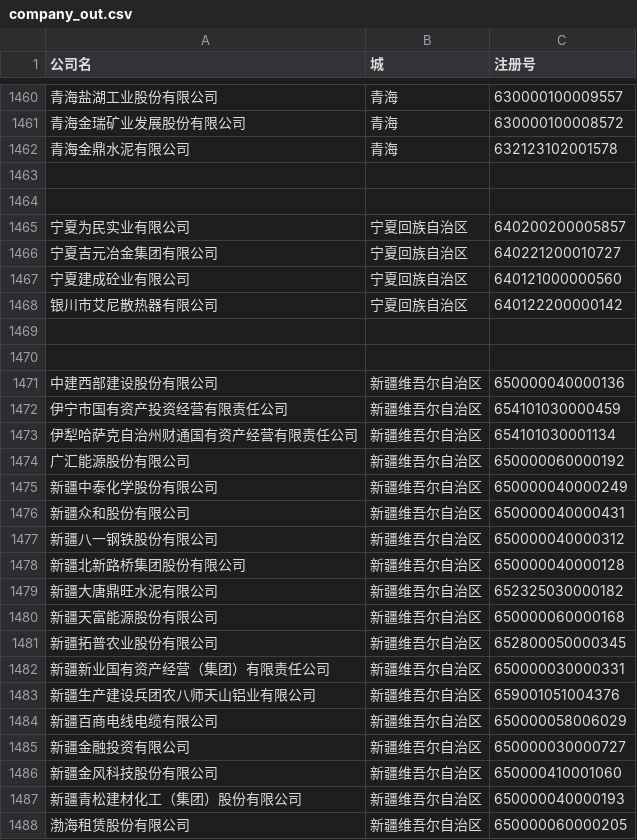
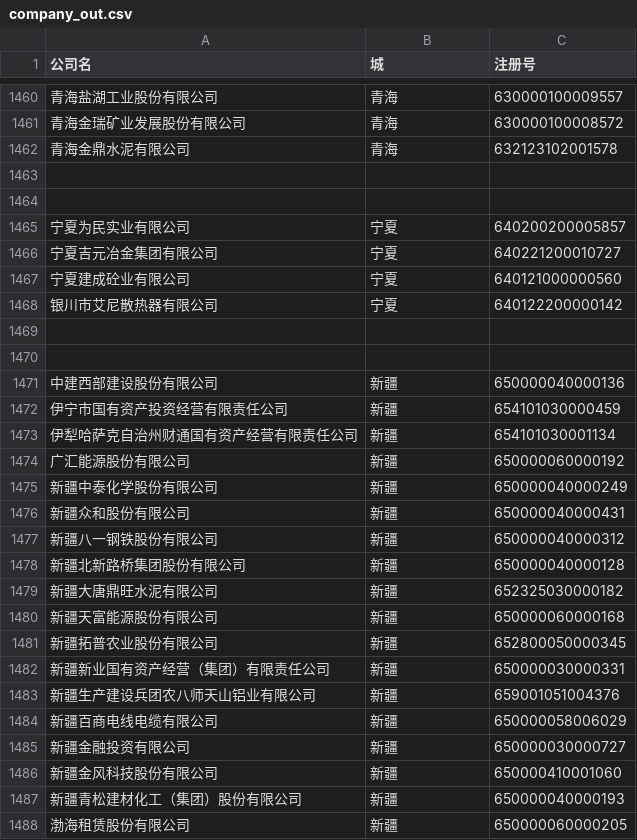
Before and after one commit to xcctbys/clawer, a CSV file: sources/qyxy/city/company_out.csv, drawn as a sheet; only a part is shown, gaps mark what is left out; the diff covers the shown part only.

```diff
--- a/sources/qyxy/city/company_out.csv
+++ b/sources/qyxy/city/company_out.csv
@@ -1464,25 +1464,25 @@
 
-宁夏为民实业有限公司,宁夏回族自治区,640200200005857
-宁夏吉元冶金集团有限公司,宁夏回族自治区,640221200010727
-宁夏建成砼业有限公司,宁夏回族自治区,640121000000560
-银川市艾尼散热器有限公司,宁夏回族自治区,640122200000142
+宁夏为民实业有限公司,宁夏,640200200005857
+宁夏吉元冶金集团有限公司,宁夏,640221200010727
+宁夏建成砼业有限公司,宁夏,640121000000560
+银川市艾尼散热器有限公司,宁夏,640122200000142
 
 
-中建西部建设股份有限公司,新疆维吾尔自治区,650000040000136
-伊宁市国有资产投资经营有限责任公司,新疆维吾尔自治区,654101030000459
-伊犁哈萨克自治州财通国有资产经营有限责任公司,新疆维吾尔自治区,654101030001134
-广汇能源股份有限公司,新疆维吾尔自治区,650000060000192
-新疆中泰化学股份有限公司,新疆维吾尔自治区,650000040000249
-新疆众和股份有限公司,新疆维吾尔自治区,650000040000431
-新疆八一钢铁股份有限公司,新疆维吾尔自治区,650000040000312
-新疆北新路桥集团股份有限公司,新疆维吾尔自治区,650000040000128
-新疆大唐鼎旺水泥有限公司,新疆维吾尔自治区,652325030000182
-新疆天富能源股份有限公司,新疆维吾尔自治区,650000060000168
-新疆拓普农业股份有限公司,新疆维吾尔自治区,652800050000345
-新疆新业国有资产经营（集团）有限责任公司,新疆维吾尔自治区,650000030000331
-新疆生产建设兵团农八师天山铝业有限公司,新疆维吾尔自治区,659001051004376
-新疆百商电线电缆有限公司,新疆维吾尔自治区,650000058006029
-新疆金融投资有限公司,新疆维吾尔自治区,650000030000727
-新疆金风科技股份有限公司,新疆维吾尔自治区,650000410001060
-新疆青松建材化工（集团）股份有限公司,新疆维吾尔自治区,650000040000193
-渤海租赁股份有限公司,新疆维吾尔自治区,650000060000205
+中建西部建设股份有限公司,新疆,650000040000136
+伊宁市国有资产投资经营有限责任公司,新疆,654101030000459
+伊犁哈萨克自治州财通国有资产经营有限责任公司,新疆,654101030001134
+广汇能源股份有限公司,新疆,650000060000192
+新疆中泰化学股份有限公司,新疆,650000040000249
+新疆众和股份有限公司,新疆,650000040000431
+新疆八一钢铁股份有限公司,新疆,650000040000312
+新疆北新路桥集团股份有限公司,新疆,650000040000128
+新疆大唐鼎旺水泥有限公司,新疆,652325030000182
+新疆天富能源股份有限公司,新疆,650000060000168
+新疆拓普农业股份有限公司,新疆,652800050000345
+新疆新业国有资产经营（集团）有限责任公司,新疆,650000030000331
+新疆生产建设兵团农八师天山铝业有限公司,新疆,659001051004376
+新疆百商电线电缆有限公司,新疆,650000058006029
+新疆金融投资有限公司,新疆,650000030000727
+新疆金风科技股份有限公司,新疆,650000410001060
+新疆青松建材化工（集团）股份有限公司,新疆,650000040000193
+渤海租赁股份有限公司,新疆,650000060000205
```
Also changed, not shown: 47 edited cells elsewhere in this file, 1 other file.
